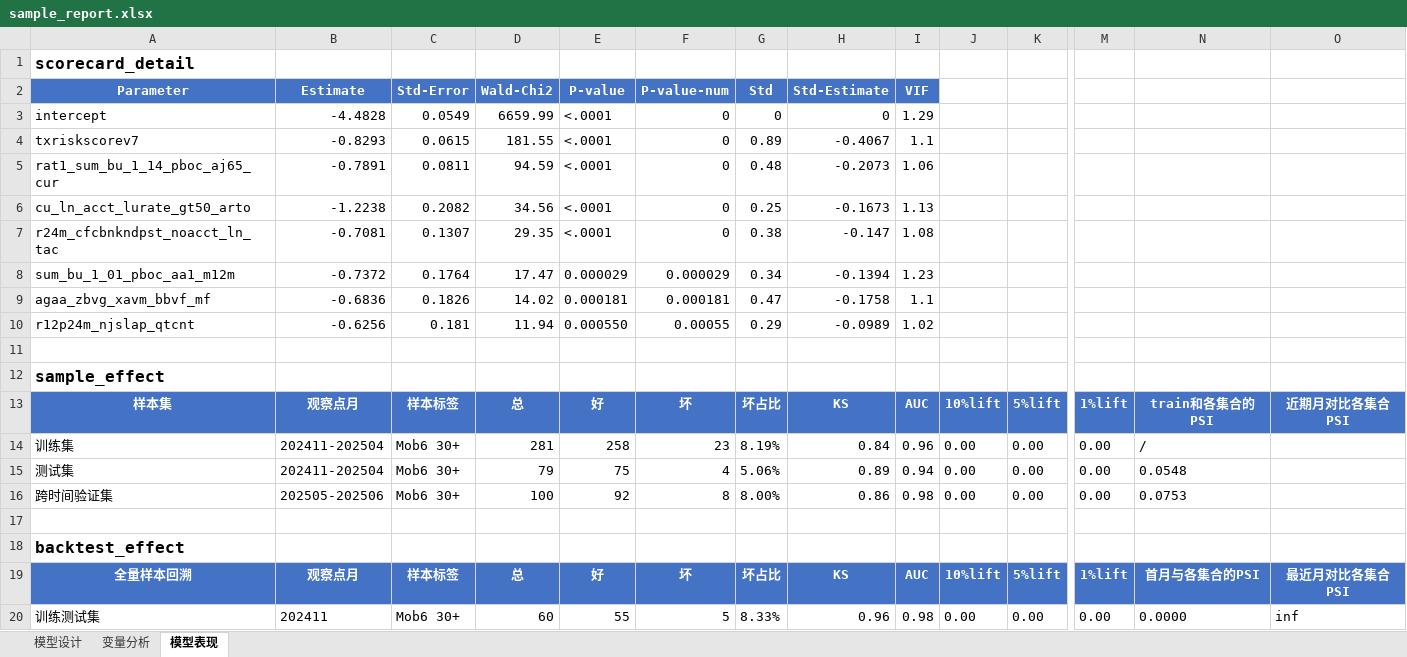
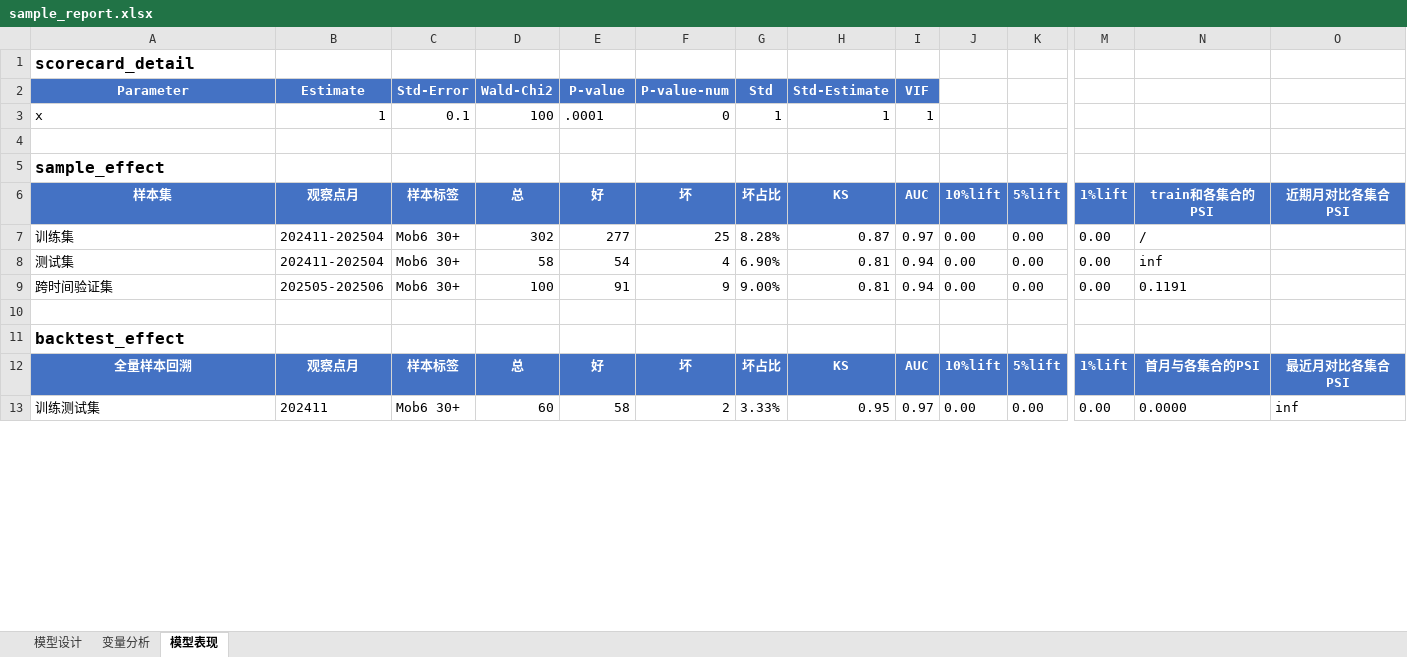
Before and after one commit to jolemon/ModelPipeline, an Excel workbook: sample_report.xlsx, sheet 模型表现, drawn as a sheet; only a part is shown, gaps mark what is left out; values as stored, in another font and other column widths than the file's, no borders; conditional formats not drawn; removed rows and columns are numbered as before the commit, all else as after; rows hold the shown columns only; the diff covers the shown part only; the diff names each change by its address in the sheet, - before the commit and + after, or states it on an @@ line.

```diff
--- a/sample_report.xlsx (sheet 模型表现)
+++ b/sample_report.xlsx (sheet 模型表现)
-row 3: intercept | -4.4828 | 0.0549 | 6659.99 | <.0001 | 0 | 0 | 0 | 1.29
-row 4: txriskscorev7 | -0.8293 | 0.0615 | 181.55 | <.0001 | 0 | 0.89 | -0.4067 | 1.1
-row 5: rat1_sum_bu_1_14_pboc_aj65_cur | -0.7891 | 0.0811 | 94.59 | <.0001 | 0 | 0.48 | -0.2073 | 1.06
-row 6: cu_ln_acct_lurate_gt50_arto | -1.2238 | 0.2082 | 34.56 | <.0001 | 0 | 0.25 | -0.1673 | 1.13
-row 7: r24m_cfcbnkndpst_noacct_ln_tac | -0.7081 | 0.1307 | 29.35 | <.0001 | 0 | 0.38 | -0.147 | 1.08
-row 8: sum_bu_1_01_pboc_aa1_m12m | -0.7372 | 0.1764 | 17.47 | 0.000029 | 0.000029 | 0.34 | -0.1394 | 1.23
-row 9: agaa_zbvg_xavm_bbvf_mf | -0.6836 | 0.1826 | 14.02 | 0.000181 | 0.000181 | 0.47 | -0.1758 | 1.1
-row 10: r12p24m_njslap_qtcnt | -0.6256 | 0.181 | 11.94 | 0.000550 | 0.00055 | 0.29 | -0.0989 | 1.02
+row 3: x | 1 | 0.1 | 100 | .0001 | 0 | 1 | 1 | 1
-D7 (Wald-Chi2): 281
+D7 (Wald-Chi2): 302
-E7 (P-value): 258
+E7 (P-value): 277
-F7 (P-value-num): 23
+F7 (P-value-num): 25
-G7 (Std): 8.19%
+G7 (Std): 8.28%
-H7 (Std-Estimate): 0.84
+H7 (Std-Estimate): 0.87
-I7 (VIF): 0.96
+I7 (VIF): 0.97
-D8 (Wald-Chi2): 79
+D8 (Wald-Chi2): 58
-E8 (P-value): 75
+E8 (P-value): 54
-G8 (Std): 5.06%
+G8 (Std): 6.90%
-H8 (Std-Estimate): 0.89
+H8 (Std-Estimate): 0.81
-N8: 0.0548
+N8: inf
-E9 (P-value): 92
+E9 (P-value): 91
-F9 (P-value-num): 8
+F9 (P-value-num): 9
-G9 (Std): 8.00%
+G9 (Std): 9.00%
-H9 (Std-Estimate): 0.86
+H9 (Std-Estimate): 0.81
-I9 (VIF): 0.98
+I9 (VIF): 0.94
-N9: 0.0753
+N9: 0.1191
-E13 (P-value): 55
+E13 (P-value): 58
-F13 (P-value-num): 5
+F13 (P-value-num): 2
-G13 (Std): 8.33%
+G13 (Std): 3.33%
-H13 (Std-Estimate): 0.96
+H13 (Std-Estimate): 0.95
-I13 (VIF): 0.98
+I13 (VIF): 0.97
```
Also changed, not shown: 59 added rows, 60 removed rows and 275 edited cells elsewhere in this sheet, sheet 变量分析, sheet 模型设计, 3 other files.
